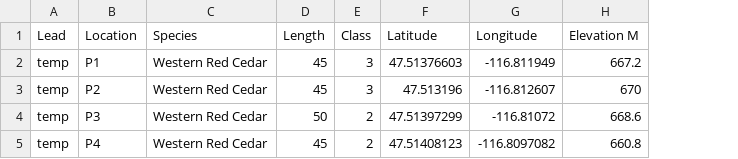
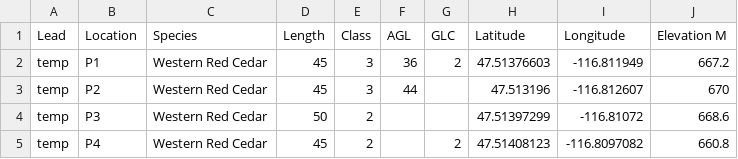
Before and after one commit to spidasoftware/schema, a CSV file: resources/examples/spidacalc/demos/csv/example new project from csv metric.csv, drawn as a sheet; the diff names each change by its address in the sheet, - before the commit and + after, or states it on an @@ line.

Commit message:
add new project from csv

```diff
--- a/resources/examples/spidacalc/demos/csv/example new project from csv metric.csv
+++ b/resources/examples/spidacalc/demos/csv/example new project from csv metric.csv
+column F (AGL), rows 2-3: 36 | 44
+column G (GLC), rows 2-5: 2 |  |  | 2
```
Also changed, not shown: 2 other files.
